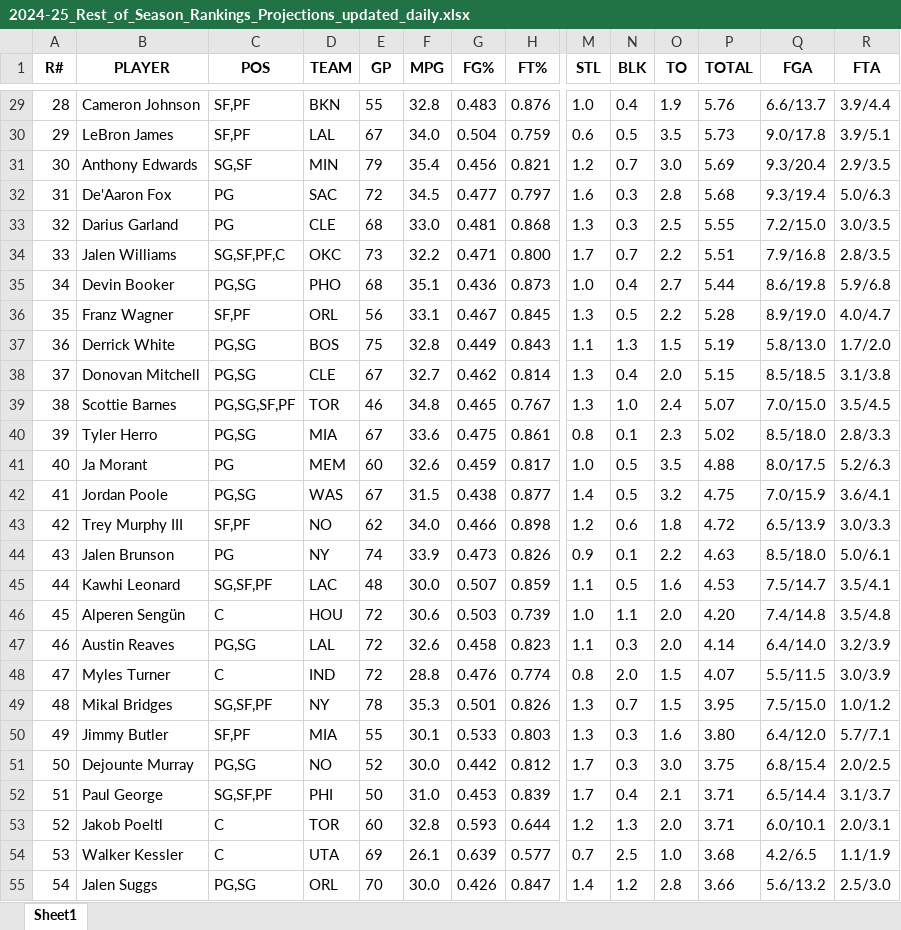
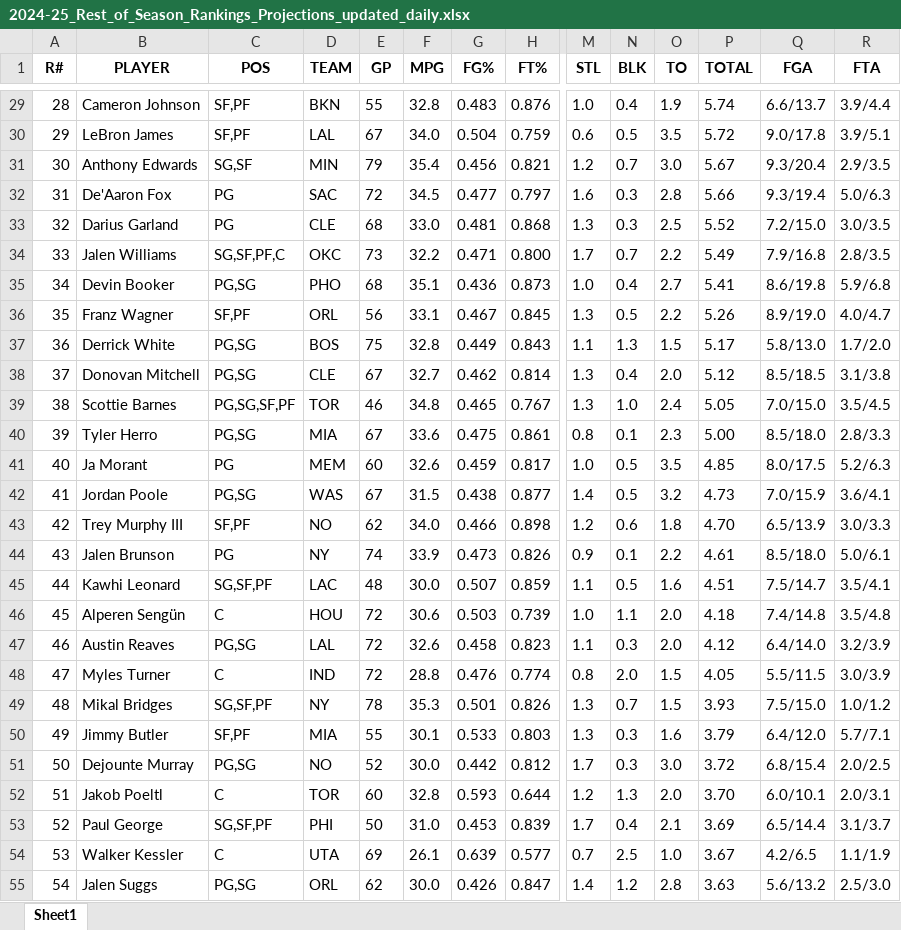
Before and after one commit to ikucukkaya/TradeMachine, an Excel workbook: data/2024-25_Rest_of_Season_Rankings_Projections_updated_daily.xlsx, sheet Sheet1, drawn as a sheet; only a part is shown, gaps mark what is left out; values as stored, in another font and other column widths than the file's, no borders; removed rows and columns are numbered as before the commit, all else as after; rows hold the shown columns only; the diff covers the shown part only; the diff names each change by its address in the sheet, - before the commit and + after, or states it on an @@ line.

```diff
--- a/data/2024-25_Rest_of_Season_Rankings_Projections_updated_daily.xlsx (sheet Sheet1)
+++ b/data/2024-25_Rest_of_Season_Rankings_Projections_updated_daily.xlsx (sheet Sheet1)
-P29 (TOTAL): 5.76
+P29 (TOTAL): 5.74
-P30 (TOTAL): 5.73
+P30 (TOTAL): 5.72
-P31 (TOTAL): 5.69
+P31 (TOTAL): 5.67
-P32 (TOTAL): 5.68
+P32 (TOTAL): 5.66
-P33 (TOTAL): 5.55
+P33 (TOTAL): 5.52
-P34 (TOTAL): 5.51
+P34 (TOTAL): 5.49
-P35 (TOTAL): 5.44
+P35 (TOTAL): 5.41
-P36 (TOTAL): 5.28
+P36 (TOTAL): 5.26
-P37 (TOTAL): 5.19
+P37 (TOTAL): 5.17
-P38 (TOTAL): 5.15
+P38 (TOTAL): 5.12
-P39 (TOTAL): 5.07
+P39 (TOTAL): 5.05
-P40 (TOTAL): 5.02
+P40 (TOTAL): 5.00
-P41 (TOTAL): 4.88
+P41 (TOTAL): 4.85
-P42 (TOTAL): 4.75
+P42 (TOTAL): 4.73
-P43 (TOTAL): 4.72
+P43 (TOTAL): 4.70
-P44 (TOTAL): 4.63
+P44 (TOTAL): 4.61
-P45 (TOTAL): 4.53
+P45 (TOTAL): 4.51
-P46 (TOTAL): 4.20
+P46 (TOTAL): 4.18
-P47 (TOTAL): 4.14
+P47 (TOTAL): 4.12
-P48 (TOTAL): 4.07
+P48 (TOTAL): 4.05
-P49 (TOTAL): 3.95
+P49 (TOTAL): 3.93
-P50 (TOTAL): 3.80
+P50 (TOTAL): 3.79
-P51 (TOTAL): 3.75
+P51 (TOTAL): 3.72
-row 52: 51 | Paul George | SG,SF,PF | PHI | 50 | 31.0 | 0.453 | 0.839 | 1.7 | 0.4 | 2.1 | 3.71 | 6.5/14.4 | 3.1/3.7
@@ column A (R#) renumbered between rows 52 and 479 @@
-P52 (TOTAL): 3.71
+P52 (TOTAL): 3.70
+row 53: 52 | Paul George | SG,SF,PF | PHI | 50 | 31.0 | 0.453 | 0.839 | 1.7 | 0.4 | 2.1 | 3.69 | 6.5/14.4 | 3.1/3.7
-P54 (TOTAL): 3.68
+P54 (TOTAL): 3.67
-E55 (GP): 70
+E55 (GP): 62
-P55 (TOTAL): 3.66
+P55 (TOTAL): 3.63
```
Also changed, not shown: 28 added rows, 28 removed rows and 449 edited cells elsewhere in this sheet, data/2024-25_NBA_Regular_Season_Updated_daily.xlsx, data/Last_14_days_of_the_2024-25_NBA_Regular_Season_Updated_daily.xlsx, 2 other files.
